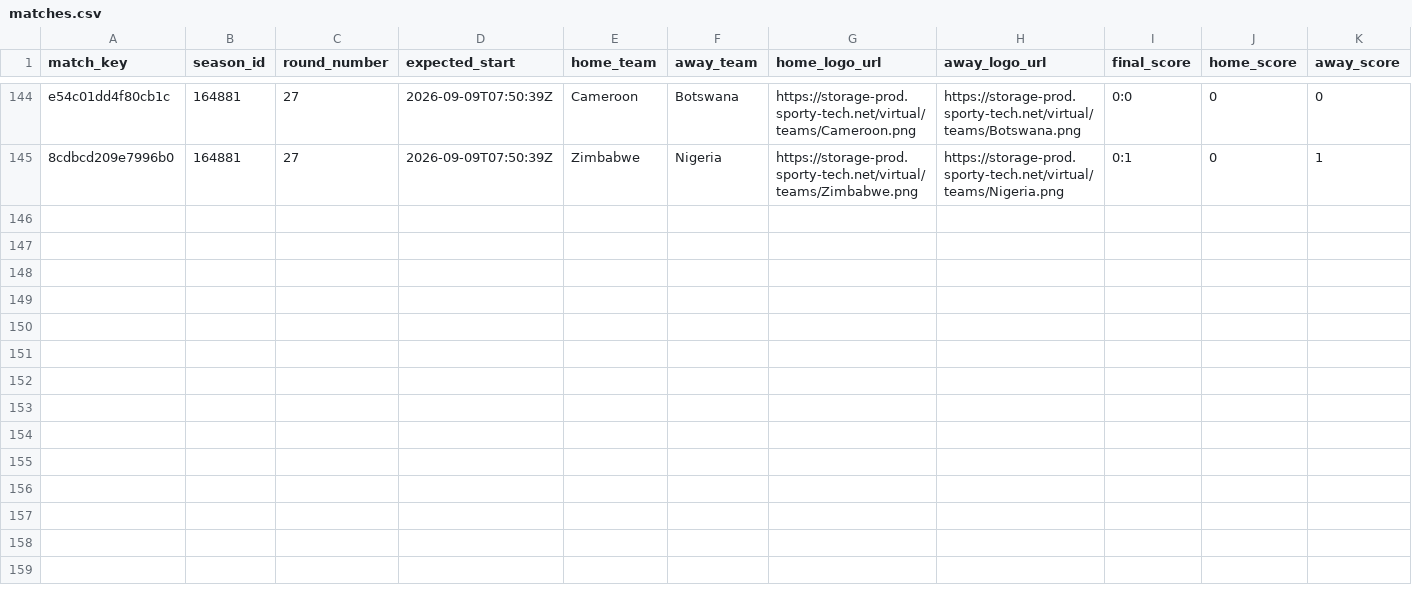
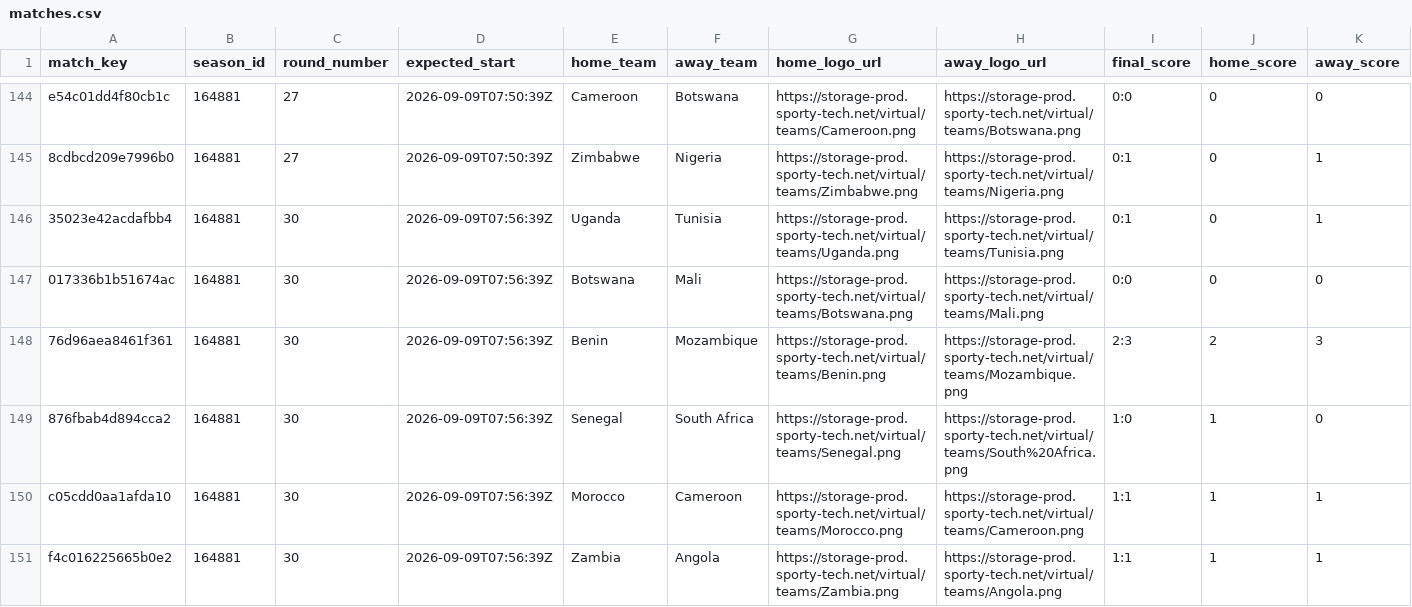
Before and after one commit to michaeldiary77-sys/virtual-leagues-collector, a CSV file: data/8060_coupe-d-afrique/matches.csv, drawn as a sheet; only a part is shown, gaps mark what is left out; rows hold the shown columns only; the diff covers the shown part only; the diff names each change by its address in the sheet, - before the commit and + after, or states it on an @@ line.

```diff
--- a/data/8060_coupe-d-afrique/matches.csv
+++ b/data/8060_coupe-d-afrique/matches.csv
+row 146: 35023e42acdafbb4 | 164881 | 30 | 2026-09-09T07:56:39Z | Uganda | Tunisia | https://storage-prod.sporty-tech.net/virtual/teams/Uganda.png | https://storage-prod.sporty-tech.net/virtual/teams/Tunisia.png | 0:1 | 0 | 1
+row 147: 017336b1b51674ac | 164881 | 30 | 2026-09-09T07:56:39Z | Botswana | Mali | https://storage-prod.sporty-tech.net/virtual/teams/Botswana.png | https://storage-prod.sporty-tech.net/virtual/teams/Mali.png | 0:0 | 0 | 0
+row 148: 76d96aea8461f361 | 164881 | 30 | 2026-09-09T07:56:39Z | Benin | Mozambique | https://storage-prod.sporty-tech.net/virtual/teams/Benin.png | https://storage-prod.sporty-tech.net/virtual/teams/Mozambique.png | 2:3 | 2 | 3
+row 149: 876fbab4d894cca2 | 164881 | 30 | 2026-09-09T07:56:39Z | Senegal | South Africa | https://storage-prod.sporty-tech.net/virtual/teams/Senegal.png | https://storage-prod.sporty-tech.net/virtual/teams/South%20Africa.png | 1:0 | 1 | 0
+row 150: c05cdd0aa1afda10 | 164881 | 30 | 2026-09-09T07:56:39Z | Morocco | Cameroon | https://storage-prod.sporty-tech.net/virtual/teams/Morocco.png | https://storage-prod.sporty-tech.net/virtual/teams/Cameroon.png | 1:1 | 1 | 1
+row 151: f4c016225665b0e2 | 164881 | 30 | 2026-09-09T07:56:39Z | Zambia | Angola | https://storage-prod.sporty-tech.net/virtual/teams/Zambia.png | https://storage-prod.sporty-tech.net/virtual/teams/Angola.png | 1:1 | 1 | 1
```
Also changed, not shown: 6 added rows elsewhere in this file, data/8035_english-league/matches.csv, data/8037_spanish-league/matches.csv, 42 other files.
